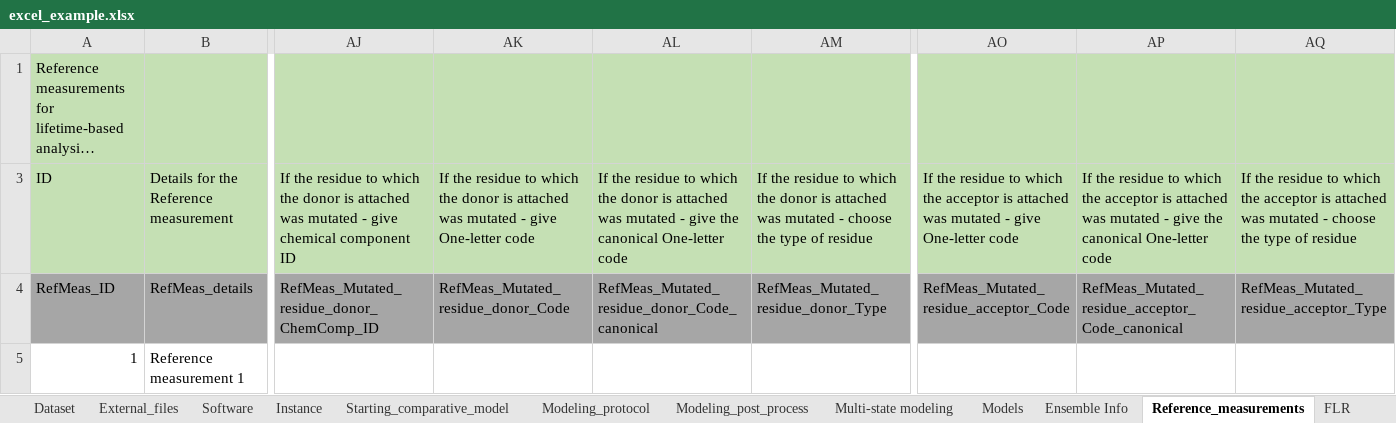
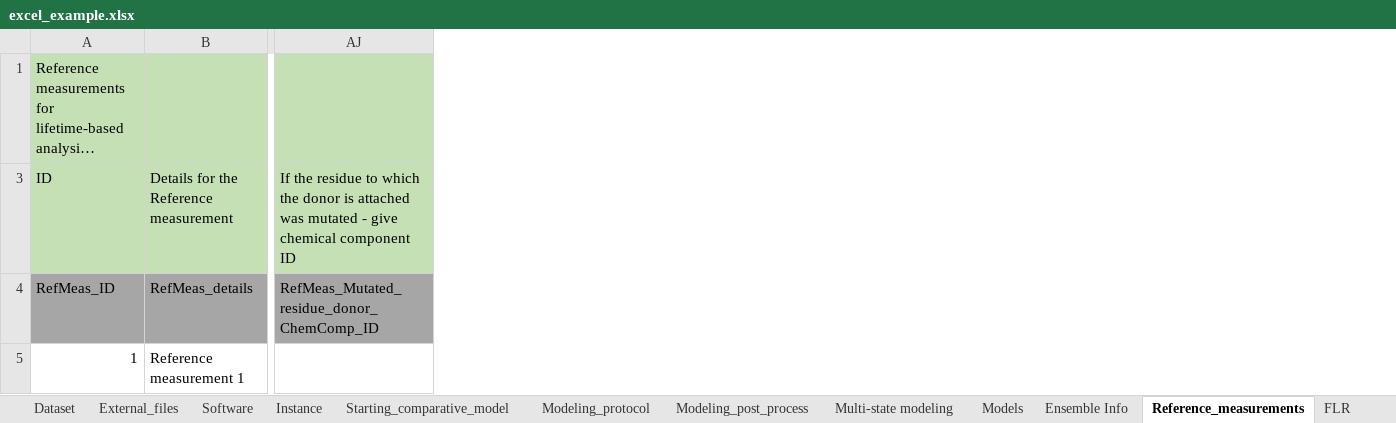
Before and after one commit to CAHanke/flr2mmcif, an Excel workbook: example/excel_example.xlsx, sheet Reference_measurements, drawn as a sheet; only a part is shown, gaps mark what is left out; long unchanged cells end in …; values as stored, in another font and other column widths than the file's, no borders; the diff names each change by its address in the sheet, - before the commit and + after, or states it on an @@ line.

Commit message:
Update to excel sheets
Update to excel sheets

```diff
--- a/example/excel_example.xlsx (sheet Reference_measurements)
+++ b/example/excel_example.xlsx (sheet Reference_measurements)
@@ column AK hidden, rows 3-4: If the residue to which the donor is attached was mutated - give One-letter code | RefMeas_Mutated_residue_donor_Code @@
@@ column AL hidden, rows 3-4: If the residue to which the donor is attached was mutated - give the canonical One-letter code | RefMeas_Mutated_residue_donor_Code_canonical @@
@@ column AM hidden, rows 3-4: If the residue to which the donor is attached was mutated - choose the type of residue | RefMeas_Mutated_residue_donor_Type @@
@@ column AO hidden, rows 3-4: If the residue to which the acceptor is attached was mutated - give One-letter code | RefMeas_Mutated_residue_acceptor_Code @@
@@ column AP hidden, rows 3-4: If the residue to which the acceptor is attached was mutated - give the canonical One-letter code | RefMeas_Mutated_residue_acceptor_Code_canonical @@
@@ column AQ hidden, rows 3-4: If the residue to which the acceptor is attached was mutated - choose the type of residue | RefMeas_Mutated_residue_acceptor_Type @@
```
Also changed, not shown: excel_template.xlsx.
